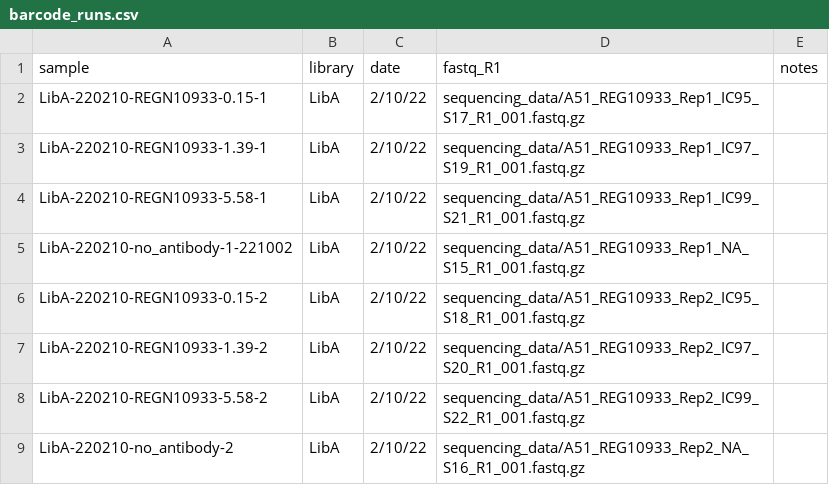
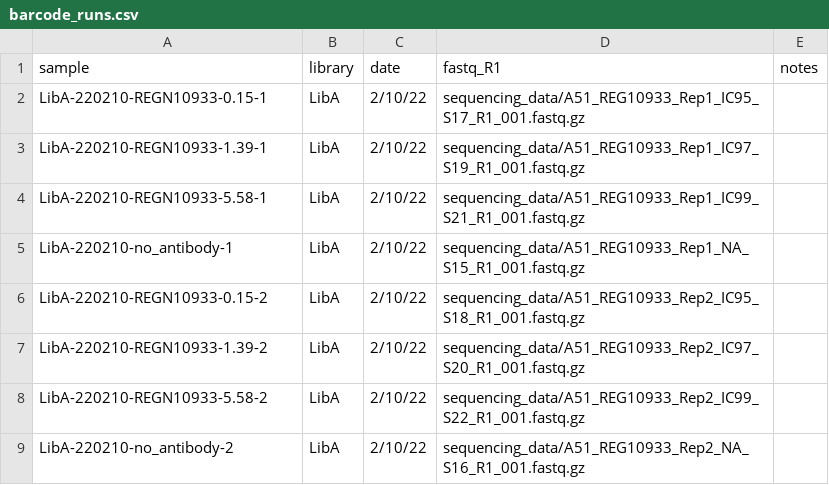
Before and after one commit to dms-vep/dms-vep-pipeline-3, a CSV file: test_example/data/barcode_runs.csv, drawn as a sheet; only a part is shown.

```diff
--- a/test_example/data/barcode_runs.csv
+++ b/test_example/data/barcode_runs.csv
@@ -4,3 +4,3 @@ LibA-220210-REGN10933-1.39-1,LibA,2/10/22,sequencing_data/A51_REG10933_Rep1_IC97
 LibA-220210-REGN10933-5.58-1,LibA,2/10/22,sequencing_data/A51_REG10933_Rep1_IC99_S21_R1_001.fastq.gz,
-LibA-220210-no_antibody-1-221002,LibA,2/10/22,sequencing_data/A51_REG10933_Rep1_NA_S15_R1_001.fastq.gz,
+LibA-220210-no_antibody-1,LibA,2/10/22,sequencing_data/A51_REG10933_Rep1_NA_S15_R1_001.fastq.gz,
 LibA-220210-REGN10933-0.15-2,LibA,2/10/22,sequencing_data/A51_REG10933_Rep2_IC95_S18_R1_001.fastq.gz,
```
Also changed, not shown: 6 other files.
